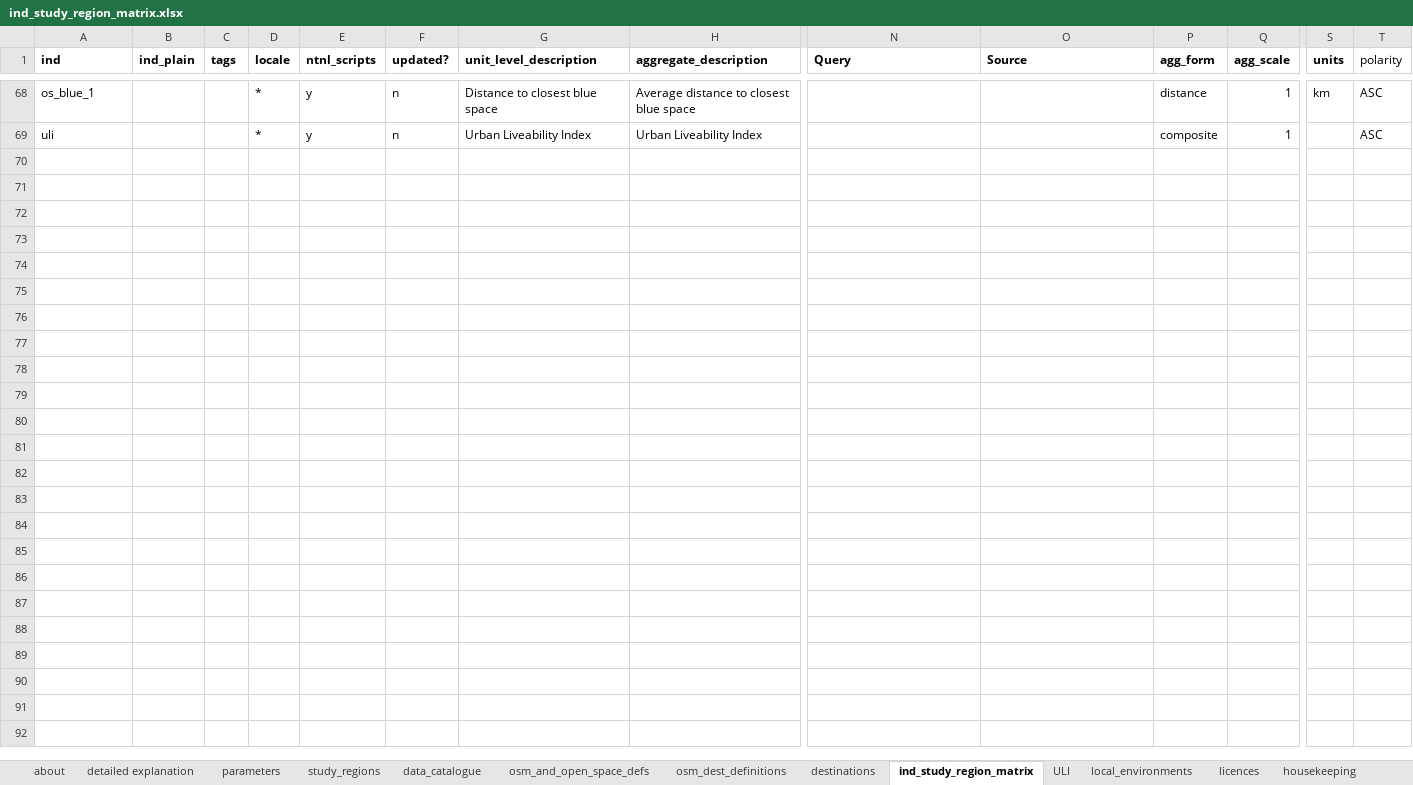
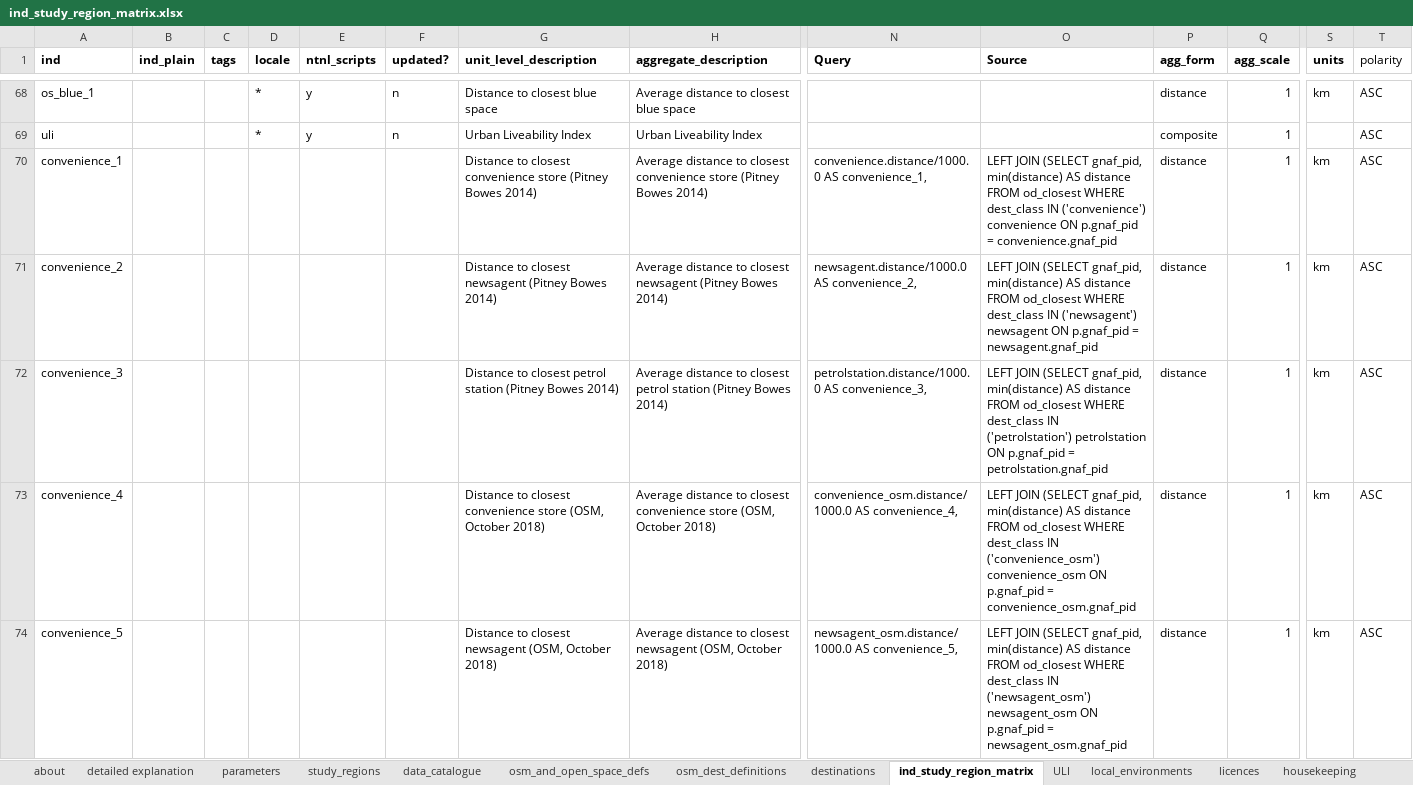
Before and after one commit to healthy-liveable-cities/australian-national-liveability-study, an Excel workbook: ind_study_region_matrix.xlsx, sheet ind_study_region_matrix, drawn as a sheet; only a part is shown, gaps mark what is left out; values as stored, in another font and other column widths than the file's, no borders; rows hold the shown columns only; the diff covers the shown part only; the diff names each change by its address in the sheet, - before the commit and + after, or states it on an @@ line.

```diff
--- a/ind_study_region_matrix.xlsx (sheet ind_study_region_matrix)
+++ b/ind_study_region_matrix.xlsx (sheet ind_study_region_matrix)
+row 70: convenience_1 |  |  |  |  |  | Distance to closest convenience store (Pitney Bowes 2014) | Average distance to closest convenience store (Pitney Bowes 2014) | convenience.distance/1000.0 AS convenience_1, | LEFT JOIN (SELECT gnaf_pid, min(distance) AS distance FROM od_closest WHERE dest_class IN ('convenience') convenience ON p.gnaf_pid = convenience.gnaf_pid | distance | 1 | km | ASC
+row 71: convenience_2 |  |  |  |  |  | Distance to closest newsagent (Pitney Bowes 2014) | Average distance to closest newsagent (Pitney Bowes 2014) | newsagent.distance/1000.0 AS convenience_2, | LEFT JOIN (SELECT gnaf_pid, min(distance) AS distance FROM od_closest WHERE dest_class IN ('newsagent') newsagent ON p.gnaf_pid = newsagent.gnaf_pid | distance | 1 | km | ASC
+row 72: convenience_3 |  |  |  |  |  | Distance to closest petrol station (Pitney Bowes 2014) | Average distance to closest petrol station (Pitney Bowes 2014) | petrolstation.distance/1000.0 AS convenience_3, | LEFT JOIN (SELECT gnaf_pid, min(distance) AS distance FROM od_closest WHERE dest_class IN ('petrolstation') petrolstation ON p.gnaf_pid = petrolstation.gnaf_pid | distance | 1 | km | ASC
+row 73: convenience_4 |  |  |  |  |  | Distance to closest convenience store (OSM, October 2018) | Average distance to closest convenience store (OSM, October 2018) | convenience_osm.distance/1000.0 AS convenience_4, | LEFT JOIN (SELECT gnaf_pid, min(distance) AS distance FROM od_closest WHERE dest_class IN ('convenience_osm') convenience_osm ON p.gnaf_pid = convenience_osm.gnaf_pid | distance | 1 | km | ASC
+row 74: convenience_5 |  |  |  |  |  | Distance to closest newsagent (OSM, October 2018) | Average distance to closest newsagent (OSM, October 2018) | newsagent_osm.distance/1000.0 AS convenience_5, | LEFT JOIN (SELECT gnaf_pid, min(distance) AS distance FROM od_closest WHERE dest_class IN ('newsagent_osm') newsagent_osm ON p.gnaf_pid = newsagent_osm.gnaf_pid | distance | 1 | km | ASC
```
Also changed, not shown: 76 added rows and 6 edited cells elsewhere in this sheet, 1 other file.
